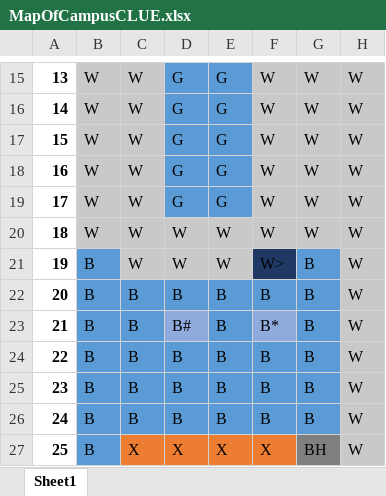
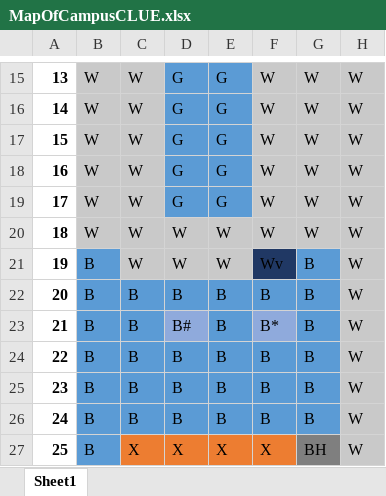
Before and after one commit to eebag/Clue, an Excel workbook: MapOfCampusCLUE.xlsx, sheet Sheet1, drawn as a sheet; only a part is shown, gaps mark what is left out; values as stored, in another font and other column widths than the file's, no borders; the diff names each change by its address in the sheet, - before the commit and + after, or states it on an @@ line.

```diff
--- a/MapOfCampusCLUE.xlsx (sheet Sheet1)
+++ b/MapOfCampusCLUE.xlsx (sheet Sheet1)
-F21: W>
+F21: Wv
```
Also changed, not shown: 3 other files.
